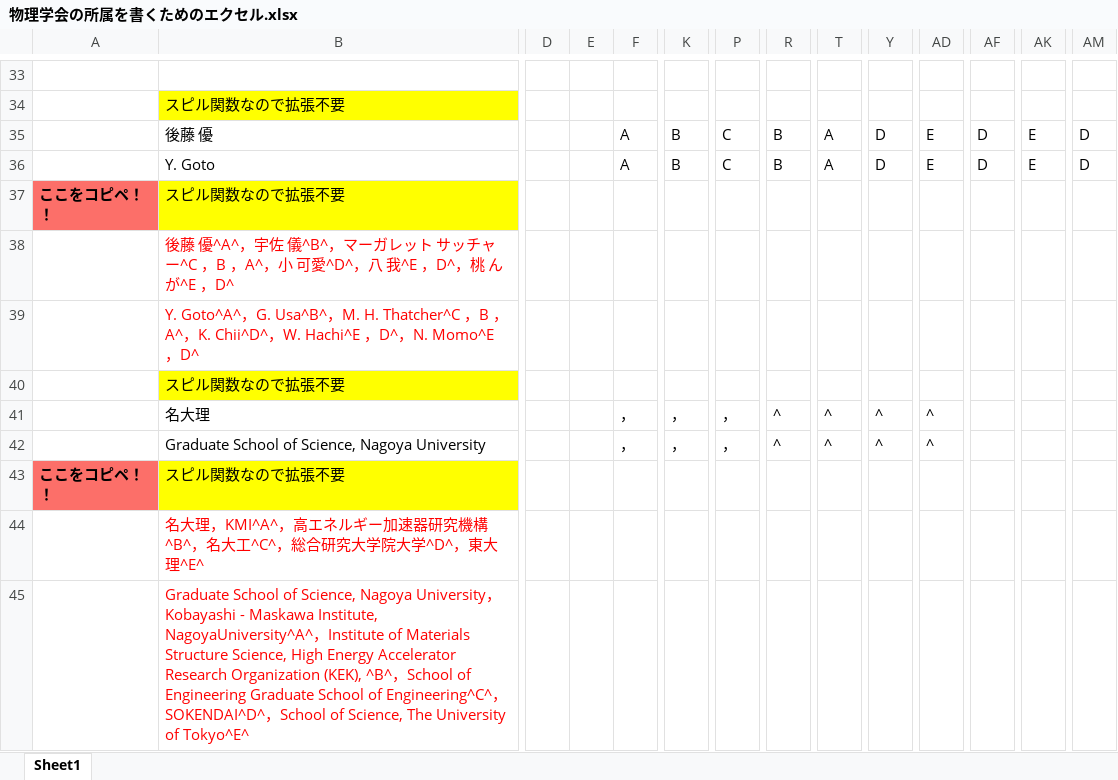
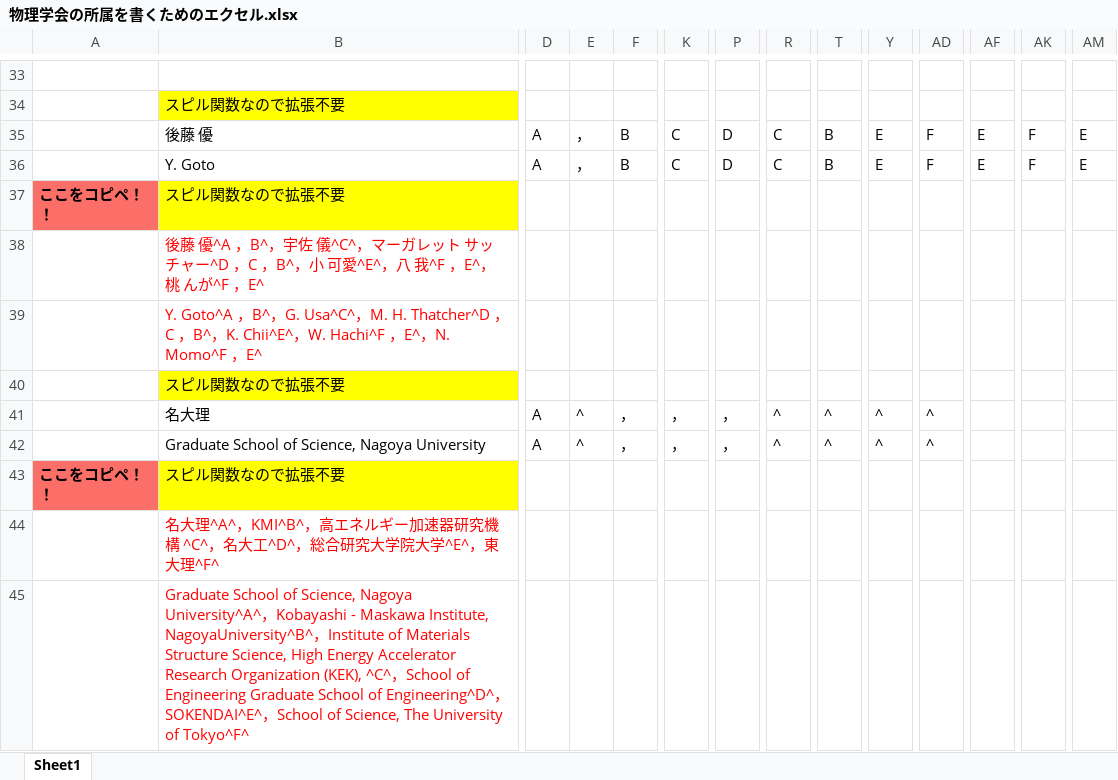
Before and after one commit to yugoto2000/Write-down-Co-Authors, an Excel workbook: 物理学会の所属を書くためのエクセル.xlsx, sheet Sheet1, drawn as a sheet; only a part is shown, gaps mark what is left out; values as stored, in another font and other column widths than the file's, no borders; the diff covers the shown part only; the diff names each change by its address in the sheet, - before the commit and + after, or states it on an @@ line.

Commit message:
Update 物理学会の所属を書くためのエクセル.xlsx
改良

```diff
--- a/物理学会の所属を書くためのエクセル.xlsx (sheet Sheet1)
+++ b/物理学会の所属を書くためのエクセル.xlsx (sheet Sheet1)
-D35:D36: (empty)
+D35:D36: A
-E35:E36: (empty)
+E35:E36: ，
-F35:F36: A
+F35:F36: B
-K35:K36: B
+K35:K36: C
-P35:P36: C
+P35:P36: D
-R35:R36: B
+R35:R36: C
-T35:T36: A
+T35:T36: B
-Y35:Y36: D
+Y35:Y36: E
-AD35:AD36: E
+AD35:AD36: F
-AF35:AF36: D
+AF35:AF36: E
-AK35:AK36: E
+AK35:AK36: F
-AM35:AM36: D
+AM35:AM36: E
-B38: 後藤 優^A^，宇佐 儀^B^，マーガレット サッチャー^C ，B ，A^，小 可愛^D^，八 我^E ，D^，桃 んが^E ，D^
+B38: 後藤 優^A ，B^，宇佐 儀^C^，マーガレット サッチャー^D ，C ，B^，小 可愛^E^，八 我^F ，E^，桃 んが^F ，E^
-B39: Y. Goto^A^，G. Usa^B^，M. H. Thatcher^C ，B ，A^，K. Chii^D^，W. Hachi^E ，D^，N. Momo^E ，D^
+B39: Y. Goto^A ，B^，G. Usa^C^，M. H. Thatcher^D ，C ，B^，K. Chii^E^，W. Hachi^F ，E^，N. Momo^F ，E^
-D41:D42: (empty)
+D41:D42: A
-E41:E42: (empty)
+E41:E42: ^
-B44: 名大理，KMI^A^，高エネルギー加速器研究機構 ^B^，名大工^C^，総合研究大学院大学^D^，東大理^E^
+B44: 名大理^A^，KMI^B^，高エネルギー加速器研究機構 ^C^，名大工^D^，総合研究大学院大学^E^，東大理^F^
-B45: …Science, Nagoya University，Kobayashi - Maskawa Institute, NagoyaUniversity^A^，Institute of Materials Structure Science, High Energy Accelerator Research Organization (KEK), ^B^，School of Engineering Graduate School of Engineering^C^，SOKENDAI^D^，School of Science, The University of Tokyo^E^
+B45: …Science, Nagoya University^A^，Kobayashi - Maskawa Institute, NagoyaUniversity^B^，Institute of Materials Structure Science, High Energy Accelerator Research Organization (KEK), ^C^，School of Engineering Graduate School of Engineering^D^，SOKENDAI^E^，School of Science, The University of Tokyo^F^
```
Also changed, not shown: 1 added row, 1 removed row, 66 edited cells and cell formats elsewhere in this sheet, formulas that keep their value.
